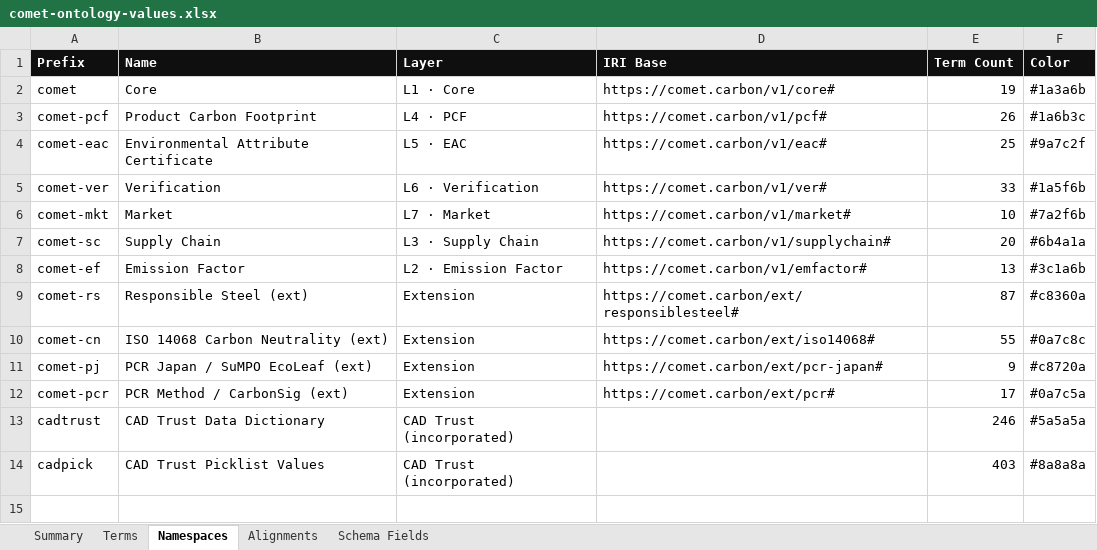
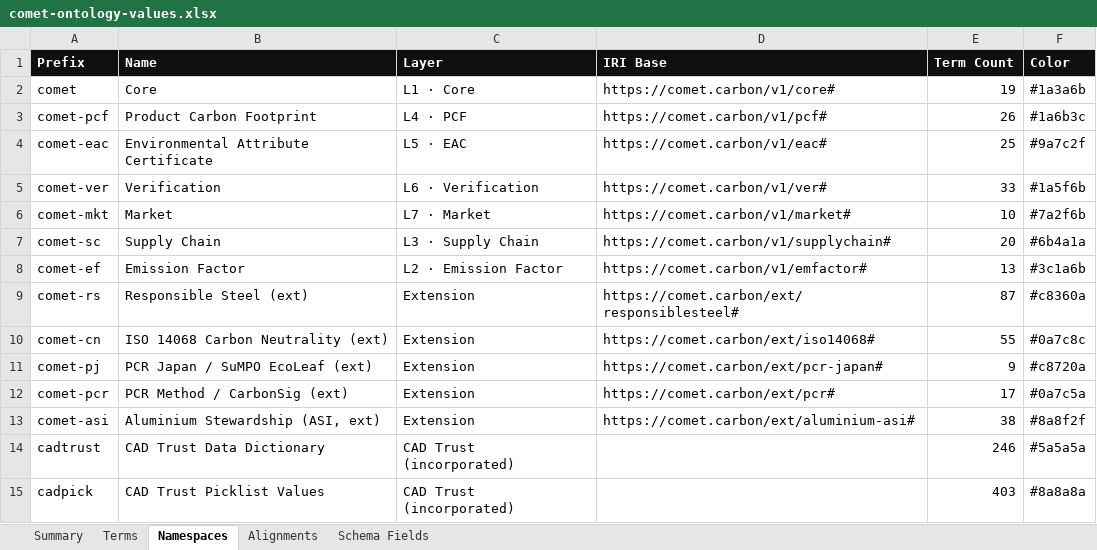
Before and after one commit to Carbonsig/comet-ontology, an Excel workbook: docs/comet-ontology-values.xlsx, sheet Namespaces, drawn as a sheet; values as stored, in another font and other column widths than the file's, no borders; the diff names each change by its address in the sheet, - before the commit and + after, or states it on an @@ line.

```diff
--- a/docs/comet-ontology-values.xlsx (sheet Namespaces)
+++ b/docs/comet-ontology-values.xlsx (sheet Namespaces)
+row 13: comet-asi | Aluminium Stewardship (ASI, ext) | Extension | https://comet.carbon/ext/aluminium-asi# | 38 | #8a8f2f
```
Also changed, not shown: sheet Terms, sheet Alignments, sheet Summary, 4 other files.
